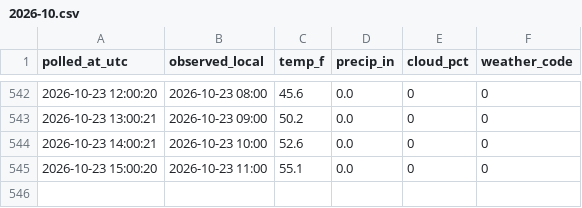
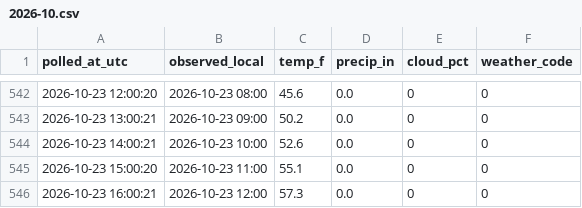
Before and after one commit to Kovar1/closter-showtimes, a CSV file: data/weather/2026-10.csv, drawn as a sheet; only a part is shown, gaps mark what is left out; the diff names each change by its address in the sheet, - before the commit and + after, or states it on an @@ line.

```diff
--- a/data/weather/2026-10.csv
+++ b/data/weather/2026-10.csv
+row 546: 2026-10-23 16:00:21 | 2026-10-23 12:00 | 57.3 | 0.0 | 0 | 0
```
Also changed, not shown: data/polls/2026-10.csv, data/showtimes.csv, 1 other file.
